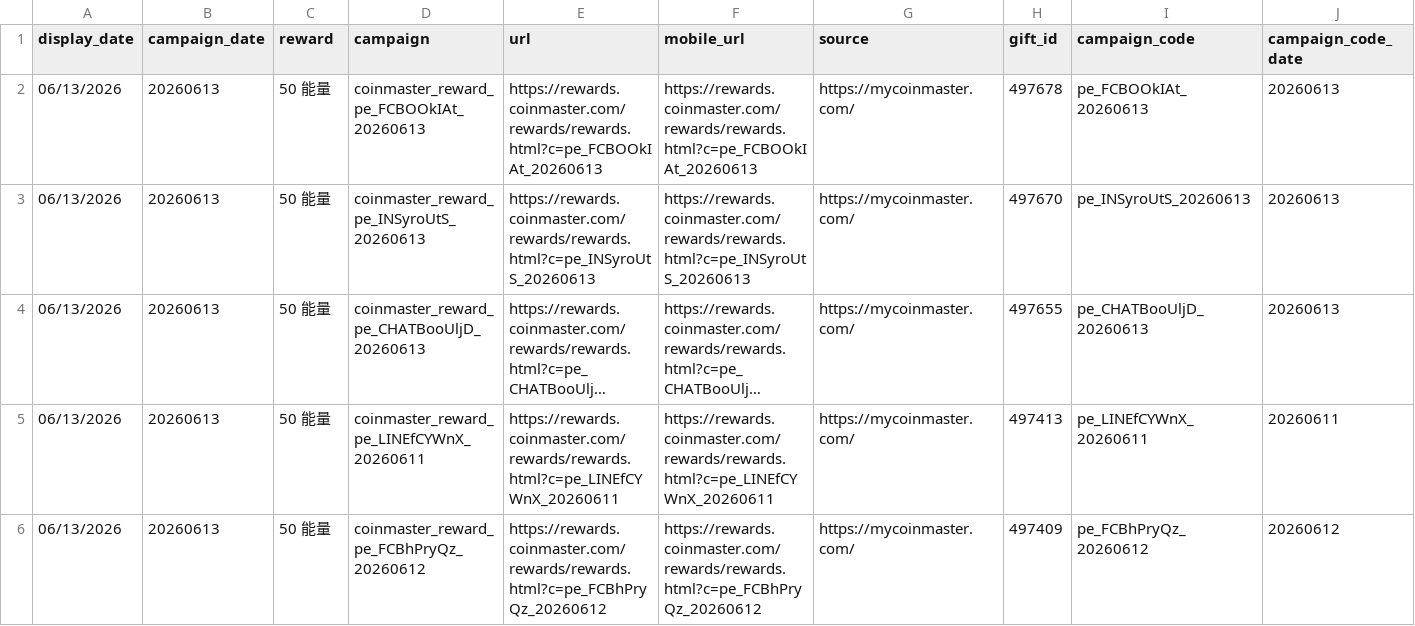
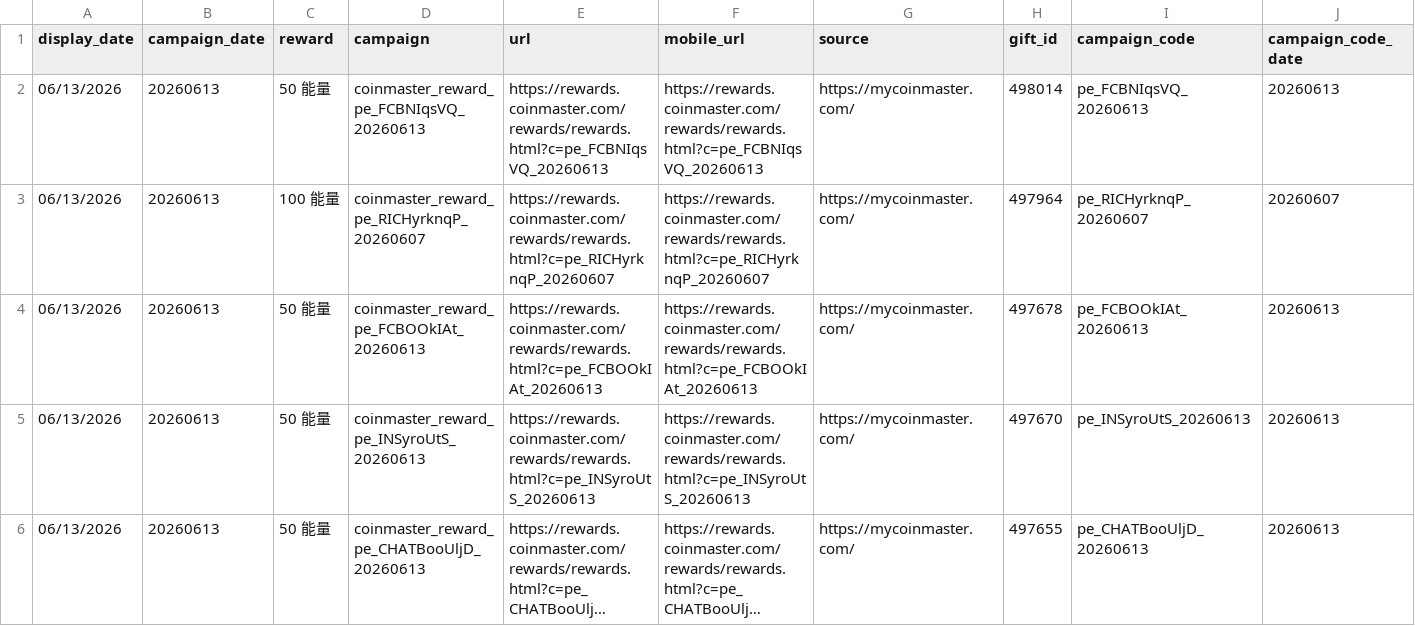
Before and after one commit to Der46/coin_fetch, a CSV file: output/coinmaster_rewards.csv, drawn as a sheet; only a part is shown; the shorter side is filled out with more unchanged rows; long unchanged cells end in …; rows hold the shown columns only; the diff names each change by its address in the sheet, - before the commit and + after, or states it on an @@ line.

```diff
--- a/output/coinmaster_rewards.csv
+++ b/output/coinmaster_rewards.csv
+row 2: 06/13/2026 | 20260613 | 50 能量 | coinmaster_reward_pe_FCBNIqsVQ_20260613 | https://rewards.coinmaster.com/rewards/rewards.html?c=pe_FCBNIqsVQ_20260613 | https://rewards.coinmaster.com/rewards/rewards.html?c=pe_FCBNIqsVQ_20260613 | https://mycoinmaster.com/ | 498014 | pe_FCBNIqsVQ_20260613 | 20260613
+row 3: 06/13/2026 | 20260613 | 100 能量 | coinmaster_reward_pe_RICHyrknqP_20260607 | https://rewards.coinmaster.com/rewards/rewards.html?c=pe_RICHyrknqP_20260607 | https://rewards.coinmaster.com/rewards/rewards.html?c=pe_RICHyrknqP_20260607 | https://mycoinmaster.com/ | 497964 | pe_RICHyrknqP_20260607 | 20260607
```
Also changed, not shown: 4 other files.
